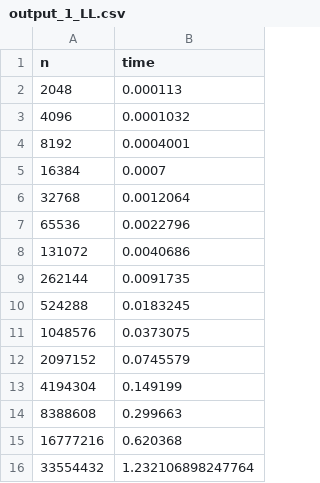
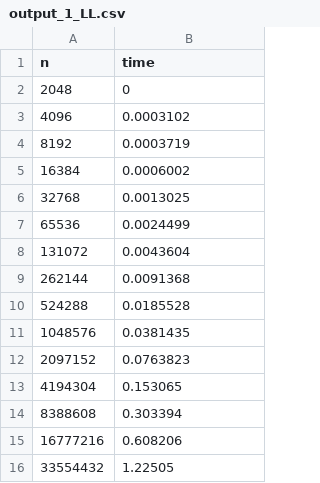
Before and after one commit to spaces-lalala/2024DS_HW, a CSV file: hw1/output_1_LL.csv, drawn as a sheet.

```diff
--- a/hw1/output_1_LL.csv
+++ b/hw1/output_1_LL.csv
@@ -1,16 +1,16 @@
 n,time
-2048,0.000113
-4096,0.0001032
-8192,0.0004001
-16384,0.0007
-32768,0.0012064
-65536,0.0022796
-131072,0.0040686
-262144,0.0091735
-524288,0.0183245
-1048576,0.0373075
-2097152,0.0745579
-4194304,0.149199
-8388608,0.299663
-16777216,0.620368
-33554432,1.232106898247764
+2048,0
+4096,0.0003102
+8192,0.0003719
+16384,0.0006002
+32768,0.0013025
+65536,0.0024499
+131072,0.0043604
+262144,0.0091368
+524288,0.0185528
+1048576,0.0381435
+2097152,0.0763823
+4194304,0.153065
+8388608,0.303394
+16777216,0.608206
+33554432,1.22505
```
Also changed, not shown: hw1/output_1_DA++.csv, hw1/output_1_DA.csv, 27 other files.
